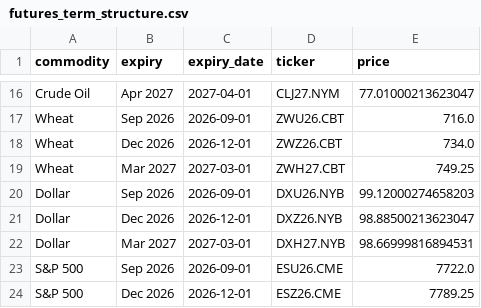
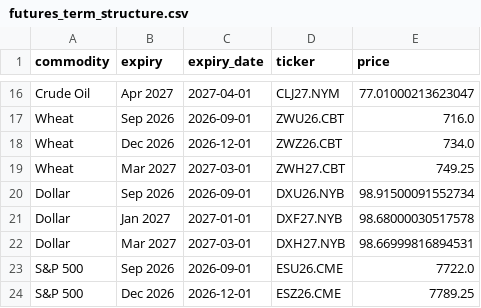
Before and after one commit to FredericBANDEIRA/Cross-Asset-Market-Regime-Monitor, a CSV file: data/futures_term_structure.csv, drawn as a sheet; only a part is shown, gaps mark what is left out.

```diff
--- a/data/futures_term_structure.csv
+++ b/data/futures_term_structure.csv
@@ -19,4 +19,4 @@ Wheat,Dec 2026,2026-12-01,ZWZ26.CBT,734.0
 Wheat,Mar 2027,2027-03-01,ZWH27.CBT,749.25
-Dollar,Sep 2026,2026-09-01,DXU26.NYB,99.12000274658203
-Dollar,Dec 2026,2026-12-01,DXZ26.NYB,98.88500213623047
+Dollar,Sep 2026,2026-09-01,DXU26.NYB,98.91500091552734
+Dollar,Jan 2027,2027-01-01,DXF27.NYB,98.68000030517578
 Dollar,Mar 2027,2027-03-01,DXH27.NYB,98.66999816894531
```
Also changed, not shown: 4 other files.
